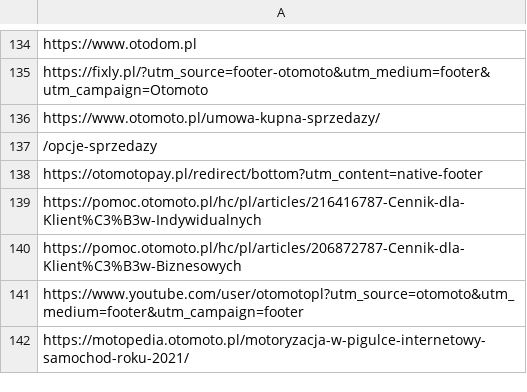
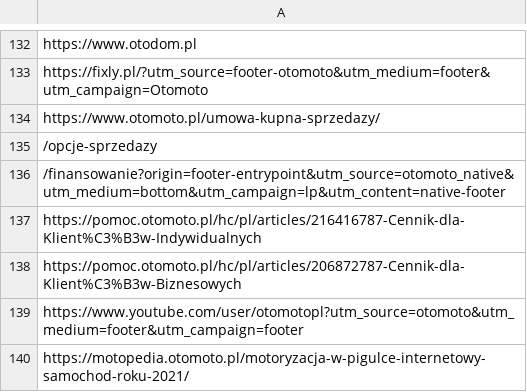
Before and after one commit to aapanm/nodeScrape, a CSV file: src/data/links.csv, drawn as a sheet; only a part is shown, gaps mark what is left out; the diff covers the shown part only.

```diff
--- a/src/data/links.csv
+++ b/src/data/links.csv
@@ -137,3 +135,3 @@
 "/opcje-sprzedazy"
-"https://otomotopay.pl/redirect/bottom?utm_content=native-footer"
+"/finansowanie?origin=footer-entrypoint&utm_source=otomoto_native&utm_medium=bottom&utm_campaign=lp&utm_content=native-footer"
 "https://pomoc.otomoto.pl/hc/pl/articles/216416787-Cennik-dla-Klient%C3%B3w-Indywidualnych"
```
Also changed, not shown: 29 added rows, 31 removed rows and 2 moved rows elsewhere in this file, src/data/id_Url.csv, 2 other files.
